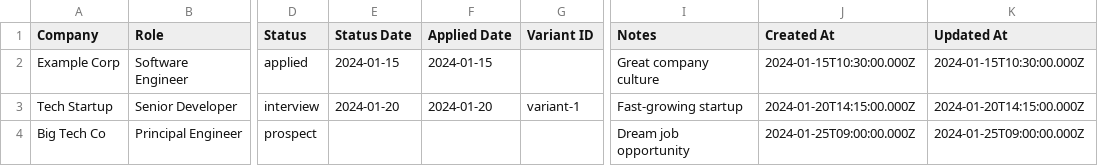
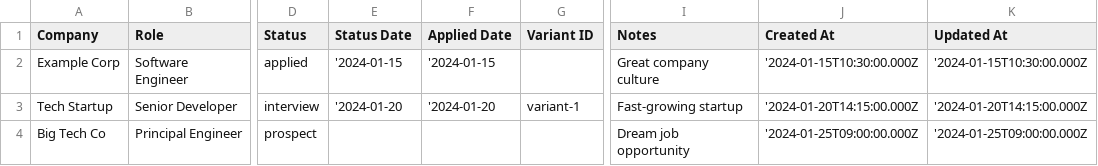
Before and after one commit to mmacri/talent-adapter, a CSV file: public/templates/job-applications-template.csv, drawn as a sheet; only a part is shown, gaps mark what is left out; the diff names each change by its address in the sheet, - before the commit and + after, or states it on an @@ line.

```diff
--- a/public/templates/job-applications-template.csv
+++ b/public/templates/job-applications-template.csv
-E2 (Status Date): 2024-01-15
+E2 (Status Date): '2024-01-15
-F2 (Applied Date): 2024-01-15
+F2 (Applied Date): '2024-01-15
-J2 (Created At): 2024-01-15T10:30:00.000Z
+J2 (Created At): '2024-01-15T10:30:00.000Z
-K2 (Updated At): 2024-01-15T10:30:00.000Z
+K2 (Updated At): '2024-01-15T10:30:00.000Z
-E3 (Status Date): 2024-01-20
+E3 (Status Date): '2024-01-20
-F3 (Applied Date): 2024-01-20
+F3 (Applied Date): '2024-01-20
-J3 (Created At): 2024-01-20T14:15:00.000Z
+J3 (Created At): '2024-01-20T14:15:00.000Z
-K3 (Updated At): 2024-01-20T14:15:00.000Z
+K3 (Updated At): '2024-01-20T14:15:00.000Z
-J4 (Created At): 2024-01-25T09:00:00.000Z
+J4 (Created At): '2024-01-25T09:00:00.000Z
-K4 (Updated At): 2024-01-25T09:00:00.000Z
+K4 (Updated At): '2024-01-25T09:00:00.000Z
```
Also changed, not shown: 1 other file.
